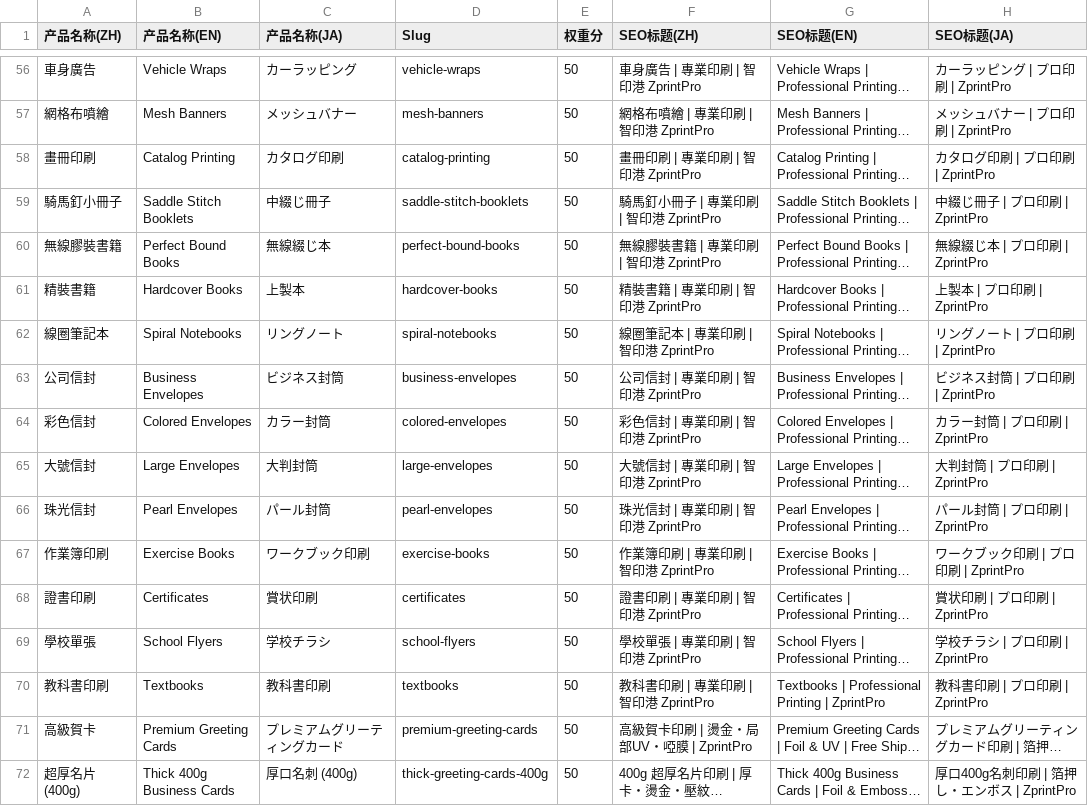
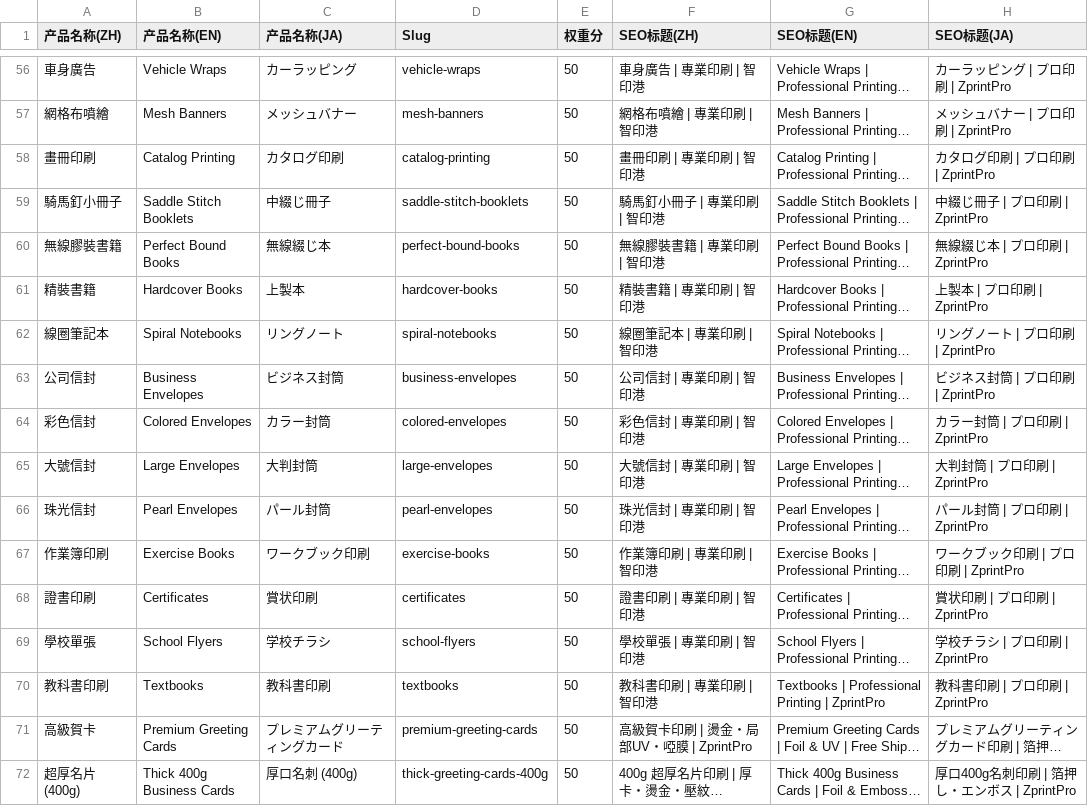
Before and after one commit to zprintprohk-rgb/zprintpro, a CSV file: zprintpro-sku-seo-data.csv, drawn as a sheet; only a part is shown, gaps mark what is left out; long unchanged cells end in …; the diff covers the shown part only; the diff names each change by its address in the sheet, - before the commit and + after, or states it on an @@ line.

Commit message:
feat(seo): 单品牌化收尾 + 月曆 en/ja Pillar + blog 指纹清毒 + 两条执行纪律
本批 (2026-09-13, K3 已授权范围):
1. 单品牌分层落地: zprintpro-sku-seo-data.csv 69 处「智印港 ZprintPro」-> 智印港 (zh-hk 单品牌);
   sku-seo-data.ts 2 个名片 SKU title 尾缀归位智印港
2. blog-data zh-hk/en/ja: 指纹清毒 183 处 (18,500->8,000+ 34 处; 假作者 90 处改机构署名;
   LinkedIn 59 处 4 变体全撤) + en/ja 月曆 Pillar 升级 (en 2,107 词 / ja 4,416 字, 44/44 内链)
3. AGENTS.md §0.26.9 追加第 6 条 (禁 pwsh 内联 node -e, 源于同日两次静默失败);
   §12 写入规则追加「危险写入脚本三件套」(计数断言 + 结果形状断言 + 备份, 断言未过不得写盘)
4. scripts/regen-guard.mjs (新): 派生文件 regen 前后按 slug 集合比对,丢失即 exit 1
   (起因: 202e7698 用 75 行 CSV 覆盖 100 条 TS, 24 SKU 静默丢 SEO)
5. docs: v93 三份指令书 + 本会话呈报 K3 报告 + 19 项裁决书落库

门禁: tsc 54=54 持平 / build exit 0 / check-encoding 11 文件 UTF-8 LF /
check-brand-mentions --strict A 类 0 命中 / regen-guard 105 entries 不掉
数据来源: git 本地实测 + node 只读断言脚本 .hermes/verify-batch-0913.cjs

```diff
--- a/zprintpro-sku-seo-data.csv
+++ b/zprintpro-sku-seo-data.csv
-F56 (SEO标题(ZH)): 車身廣告 | 專業印刷 | 智印港 ZprintPro
+F56 (SEO标题(ZH)): 車身廣告 | 專業印刷 | 智印港
-F57 (SEO标题(ZH)): 網格布噴繪 | 專業印刷 | 智印港 ZprintPro
+F57 (SEO标题(ZH)): 網格布噴繪 | 專業印刷 | 智印港
-F58 (SEO标题(ZH)): 畫冊印刷 | 專業印刷 | 智印港 ZprintPro
+F58 (SEO标题(ZH)): 畫冊印刷 | 專業印刷 | 智印港
-F59 (SEO标题(ZH)): 騎馬釘小冊子 | 專業印刷 | 智印港 ZprintPro
+F59 (SEO标题(ZH)): 騎馬釘小冊子 | 專業印刷 | 智印港
-F60 (SEO标题(ZH)): 無線膠裝書籍 | 專業印刷 | 智印港 ZprintPro
+F60 (SEO标题(ZH)): 無線膠裝書籍 | 專業印刷 | 智印港
-F61 (SEO标题(ZH)): 精裝書籍 | 專業印刷 | 智印港 ZprintPro
+F61 (SEO标题(ZH)): 精裝書籍 | 專業印刷 | 智印港
-F62 (SEO标题(ZH)): 線圈筆記本 | 專業印刷 | 智印港 ZprintPro
+F62 (SEO标题(ZH)): 線圈筆記本 | 專業印刷 | 智印港
-F63 (SEO标题(ZH)): 公司信封 | 專業印刷 | 智印港 ZprintPro
+F63 (SEO标题(ZH)): 公司信封 | 專業印刷 | 智印港
-F64 (SEO标题(ZH)): 彩色信封 | 專業印刷 | 智印港 ZprintPro
+F64 (SEO标题(ZH)): 彩色信封 | 專業印刷 | 智印港
-F65 (SEO标题(ZH)): 大號信封 | 專業印刷 | 智印港 ZprintPro
+F65 (SEO标题(ZH)): 大號信封 | 專業印刷 | 智印港
-F66 (SEO标题(ZH)): 珠光信封 | 專業印刷 | 智印港 ZprintPro
+F66 (SEO标题(ZH)): 珠光信封 | 專業印刷 | 智印港
-F67 (SEO标题(ZH)): 作業簿印刷 | 專業印刷 | 智印港 ZprintPro
+F67 (SEO标题(ZH)): 作業簿印刷 | 專業印刷 | 智印港
-F68 (SEO标题(ZH)): 證書印刷 | 專業印刷 | 智印港 ZprintPro
+F68 (SEO标题(ZH)): 證書印刷 | 專業印刷 | 智印港
-F69 (SEO标题(ZH)): 學校單張 | 專業印刷 | 智印港 ZprintPro
+F69 (SEO标题(ZH)): 學校單張 | 專業印刷 | 智印港
-F70 (SEO标题(ZH)): 教科書印刷 | 專業印刷 | 智印港 ZprintPro
+F70 (SEO标题(ZH)): 教科書印刷 | 專業印刷 | 智印港
```
Also changed, not shown: 54 edited cells elsewhere in this file, 11 other files.
